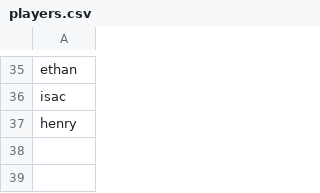
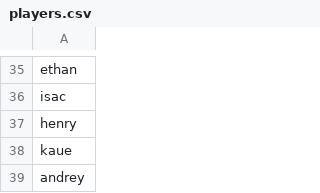
Before and after one commit to lvolcov/pelada-mcr-stats, a CSV file: data/players.csv, drawn as a sheet; only a part is shown, gaps mark what is left out.

```diff
--- a/data/players.csv
+++ b/data/players.csv
@@ -37 +37,3 @@ isac
 henry
+kaue
+andrey
```
Also changed, not shown: data/matches.csv, 2 other files.
